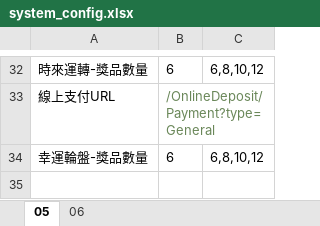
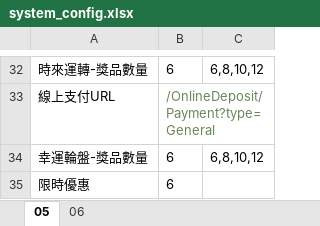
Before and after one commit to eos1209/auto_test, an Excel workbook: test_data/document/system_config.xlsx, sheet 05, drawn as a sheet; only a part is shown, gaps mark what is left out; values as stored, in another font and other column widths than the file's, no borders; the diff names each change by its address in the sheet, - before the commit and + after, or states it on an @@ line.

Commit message:
限時優惠：新增、下架

```diff
--- a/test_data/document/system_config.xlsx (sheet 05)
+++ b/test_data/document/system_config.xlsx (sheet 05)
+row 35: 限時優惠 | 6
```
Also changed, not shown: 8 other files.
